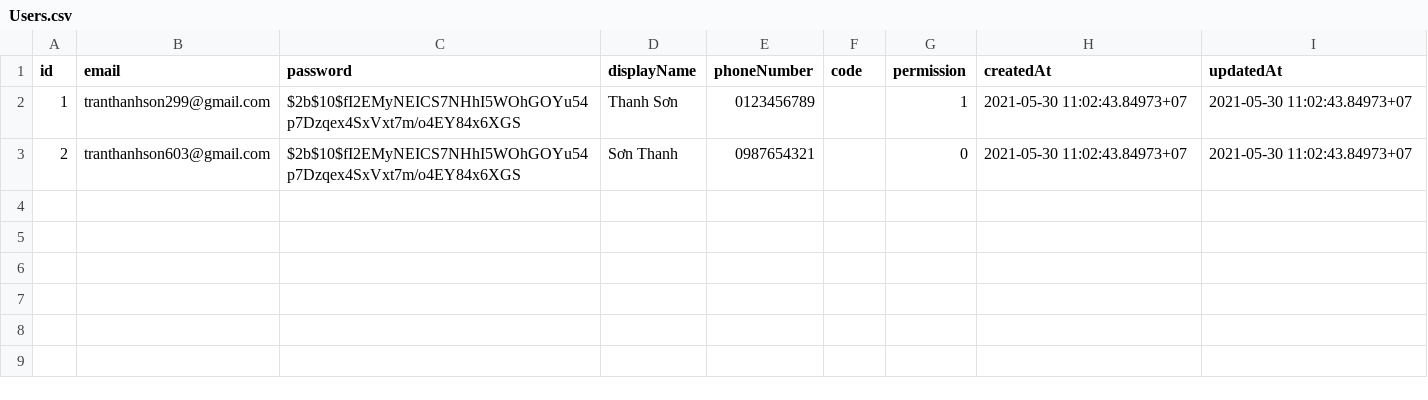
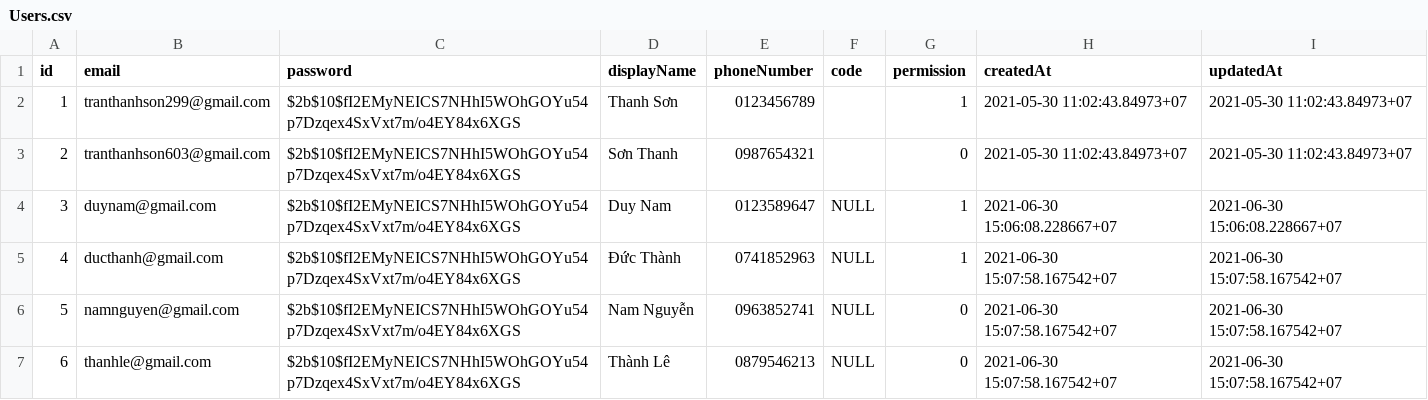
Before and after one commit to LeeThanh1626/N3K2_DoAnWeb2_Cinema, a CSV file: postgre/DoanCSV/Users.csv, drawn as a sheet; the diff names each change by its address in the sheet, - before the commit and + after, or states it on an @@ line.

```diff
--- a/postgre/DoanCSV/Users.csv
+++ b/postgre/DoanCSV/Users.csv
+row 4: 3 | duynam@gmail.com | $2b$10$fI2EMyNEICS7NHhI5WOhGOYu54p7Dzqex4SxVxt7m/o4EY84x6XGS | Duy Nam | 0123589647 | NULL | 1 | 2021-06-30 15:06:08.228667+07 | 2021-06-30 15:06:08.228667+07
+row 5: 4 | ducthanh@gmail.com | $2b$10$fI2EMyNEICS7NHhI5WOhGOYu54p7Dzqex4SxVxt7m/o4EY84x6XGS | Đức Thành | 0741852963 | NULL | 1 | 2021-06-30 15:07:58.167542+07 | 2021-06-30 15:07:58.167542+07
+row 6: 5 | namnguyen@gmail.com | $2b$10$fI2EMyNEICS7NHhI5WOhGOYu54p7Dzqex4SxVxt7m/o4EY84x6XGS | Nam Nguyễn | 0963852741 | NULL | 0 | 2021-06-30 15:07:58.167542+07 | 2021-06-30 15:07:58.167542+07
+row 7: 6 | thanhle@gmail.com | $2b$10$fI2EMyNEICS7NHhI5WOhGOYu54p7Dzqex4SxVxt7m/o4EY84x6XGS | Thành Lê | 0879546213 | NULL | 0 | 2021-06-30 15:07:58.167542+07 | 2021-06-30 15:07:58.167542+07
```
Also changed, not shown: postgre/DoanCSV/Theaters.csv, 17 other files.
